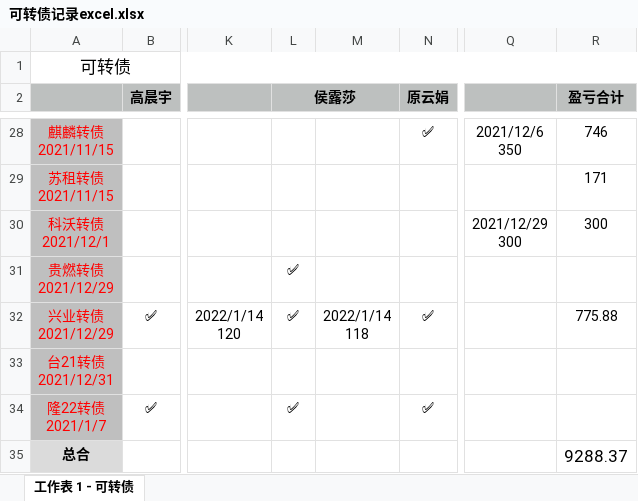
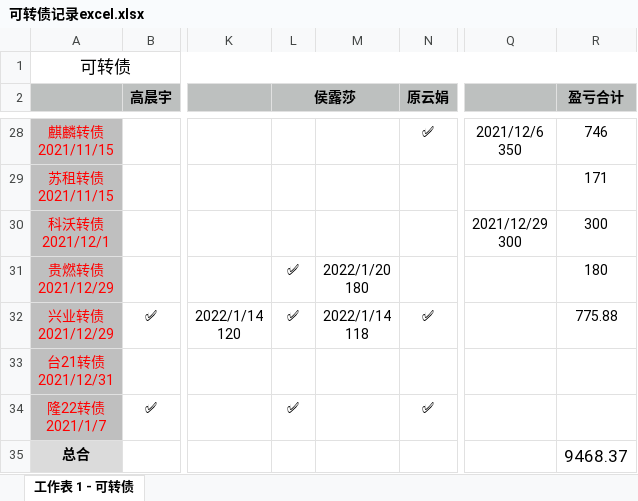
Before and after one commit to houlucheng/personalProject, an Excel workbook: fileHLC/可转债记录excel.xlsx, sheet 工作表 1 - 可转债, drawn as a sheet; only a part is shown, gaps mark what is left out; values as stored, in another font and other column widths than the file's, no borders; ↵ is a line break in a cell; the diff names each change by its address in the sheet, - before the commit and + after, or states it on an @@ line.

```diff
--- a/fileHLC/可转债记录excel.xlsx (sheet 工作表 1 - 可转债)
+++ b/fileHLC/可转债记录excel.xlsx (sheet 工作表 1 - 可转债)
-M31: (empty)
+M31: 2022/1/20 ↵ 180
-R31 (盈亏合计): (empty)
+R31 (盈亏合计): 180
-R35 (盈亏合计): 9288.37
+R35 (盈亏合计): 9468.37
```
Also changed, not shown: 10 other files.
